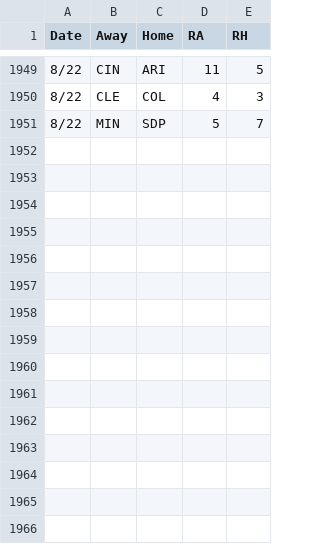
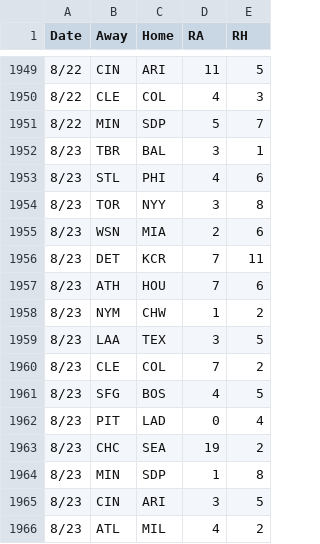
Before and after one commit to 2Skupz/2Skupz.github.io, a CSV file: mlbTiebreak/data/gameFiles/2026games.csv, drawn as a sheet; only a part is shown, gaps mark what is left out.

```diff
--- a/mlbTiebreak/data/gameFiles/2026games.csv
+++ b/mlbTiebreak/data/gameFiles/2026games.csv
@@ -1951 +1951,16 @@ Date,Away,Home,RA,RH
 8/22,MIN,SDP,5,7
+8/23,TBR,BAL,3,1
+8/23,STL,PHI,4,6
+8/23,TOR,NYY,3,8
+8/23,WSN,MIA,2,6
+8/23,DET,KCR,7,11
+8/23,ATH,HOU,7,6
+8/23,NYM,CHW,1,2
+8/23,LAA,TEX,3,5
+8/23,CLE,COL,7,2
+8/23,SFG,BOS,4,5
+8/23,PIT,LAD,0,4
+8/23,CHC,SEA,19,2
+8/23,MIN,SDP,1,8
+8/23,CIN,ARI,3,5
+8/23,ATL,MIL,4,2
```
Also changed, not shown: 52 other files.
